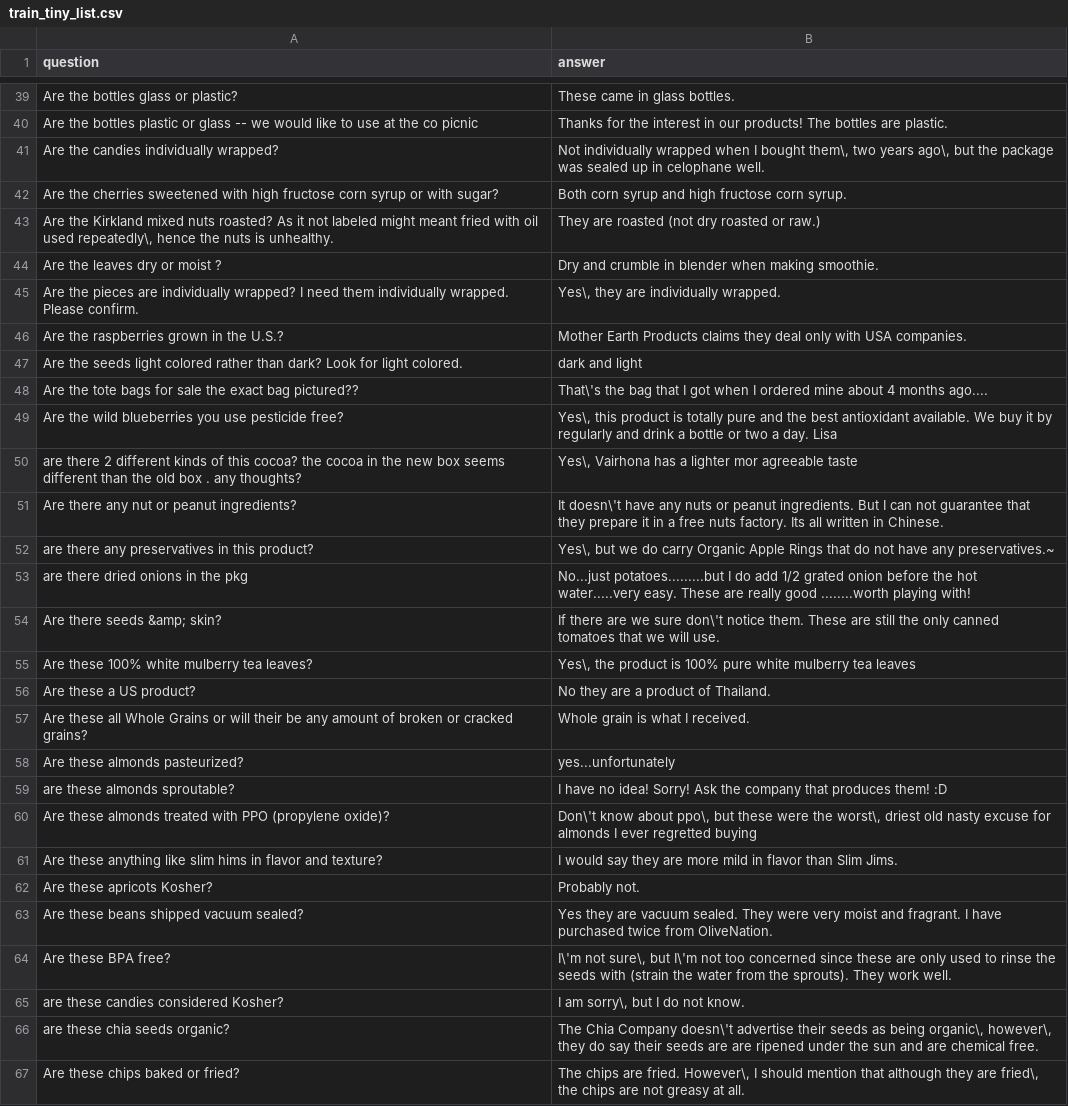
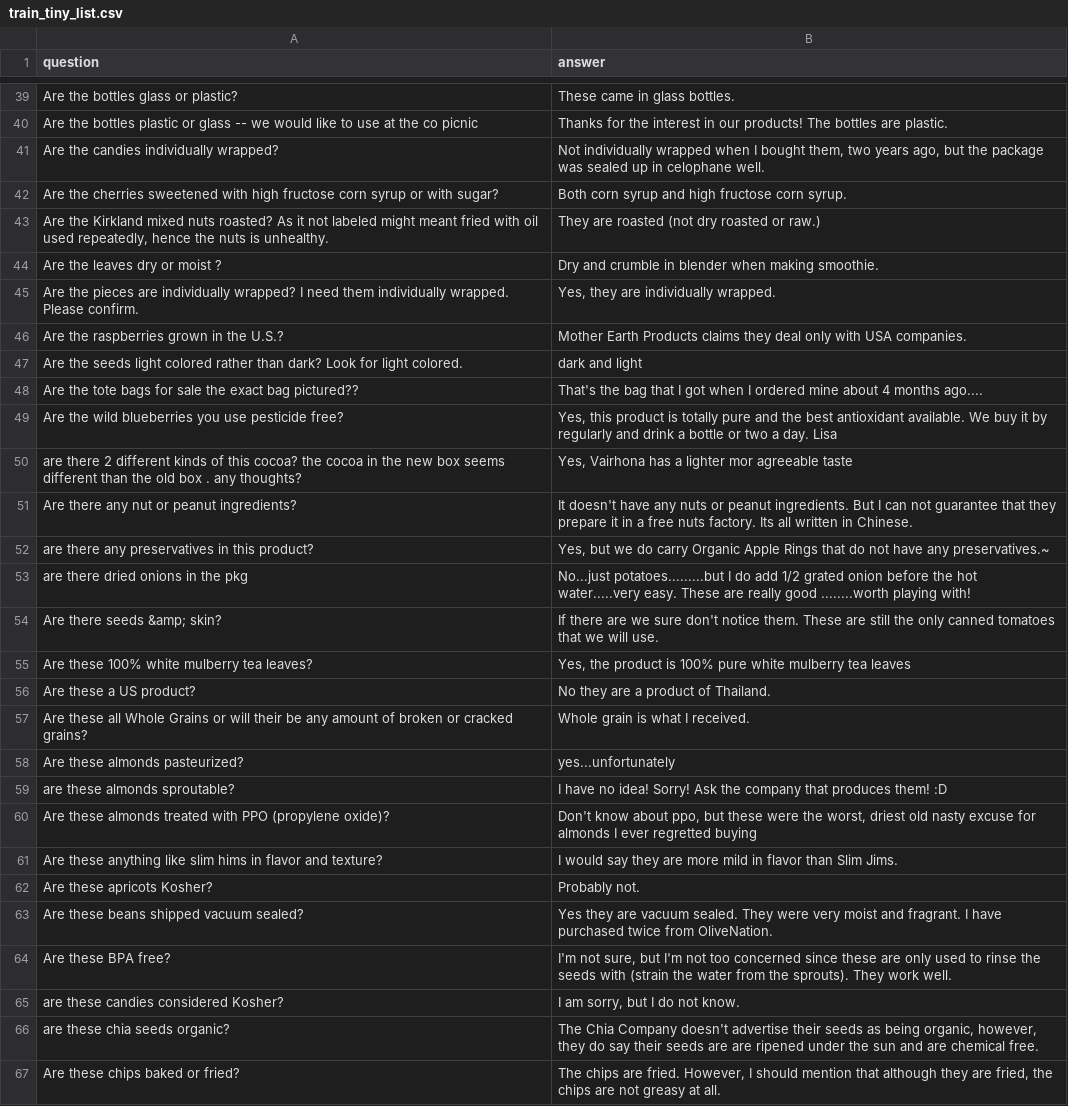
Before and after one commit to madcato/question-answering, a CSV file: train_tiny_list.csv, drawn as a sheet; only a part is shown, gaps mark what is left out; the diff covers the shown part only.

```diff
--- a/train_tiny_list.csv
+++ b/train_tiny_list.csv
@@ -40,17 +40,17 @@ question,answer
 "Are the bottles plastic or glass -- we would like to use at the co picnic","Thanks for the interest in our products! The bottles are plastic."
-"Are the candies individually wrapped?","Not individually wrapped when I bought them\, two years ago\, but the package was sealed up in celophane well."
+"Are the candies individually wrapped?","Not individually wrapped when I bought them, two years ago, but the package was sealed up in celophane well."
 "Are the cherries sweetened with high fructose corn syrup or with sugar?","Both corn syrup and high fructose corn syrup."
-"Are the Kirkland mixed nuts roasted? As it not labeled might meant fried with oil used repeatedly\, hence the nuts is unhealthy.","They are roasted (not dry roasted or raw.)"
+"Are the Kirkland mixed nuts roasted? As it not labeled might meant fried with oil used repeatedly, hence the nuts is unhealthy.","They are roasted (not dry roasted or raw.)"
 "Are the leaves dry or moist ?","Dry and crumble in blender when making smoothie."
-"Are the pieces are individually wrapped? I need them individually wrapped. Please confirm.","Yes\, they are individually wrapped."
+"Are the pieces are individually wrapped? I need them individually wrapped. Please confirm.","Yes, they are individually wrapped."
 "Are the raspberries grown in the U.S.?","Mother Earth Products claims they deal only with USA companies."
 "Are the seeds light colored rather than dark? Look for light colored.","dark and light"
-"Are the tote bags for sale the exact bag pictured??","That\'s the bag that I got when I ordered mine about 4 months ago...."
-"Are the wild blueberries you use pesticide free?","Yes\, this product is totally pure and the best antioxidant available. We buy it by regularly and drink a bottle or two a day. Lisa"
-"are there 2 different kinds of this cocoa? the cocoa in the new box seems different than the old box . any thoughts?","Yes\, Vairhona has a lighter mor agreeable taste"
-"Are there any nut or peanut ingredients?","It doesn\'t have any nuts or peanut ingredients. But I can not guarantee that they prepare it in a free nuts factory. Its all written in Chinese."
-"are there any preservatives in this product?","Yes\, but we do carry Organic Apple Rings that do not have any preservatives.~"
+"Are the tote bags for sale the exact bag pictured??","That's the bag that I got when I ordered mine about 4 months ago...."
+"Are the wild blueberries you use pesticide free?","Yes, this product is totally pure and the best antioxidant available. We buy it by regularly and drink a bottle or two a day. Lisa"
+"are there 2 different kinds of this cocoa? the cocoa in the new box seems different than the old box . any thoughts?","Yes, Vairhona has a lighter mor agreeable taste"
+"Are there any nut or peanut ingredients?","It doesn't have any nuts or peanut ingredients. But I can not guarantee that they prepare it in a free nuts factory. Its all written in Chinese."
+"are there any preservatives in this product?","Yes, but we do carry Organic Apple Rings that do not have any preservatives.~"
 "are there dried onions in the pkg","No...just potatoes.........but I do add 1/2 grated onion before the hot water.....very easy. These are really good ........worth playing with!"
-"Are there seeds &amp; skin?","If there are we sure don\'t notice them. These are still the only canned tomatoes that we will use."
-"Are these 100% white mulberry tea leaves?","Yes\, the product is 100% pure white mulberry tea leaves"
+"Are there seeds &amp; skin?","If there are we sure don't notice them. These are still the only canned tomatoes that we will use."
+"Are these 100% white mulberry tea leaves?","Yes, the product is 100% pure white mulberry tea leaves"
 "Are these a US product?","No they are a product of Thailand."
@@ -59,3 +59,3 @@ question,answer
 "are these almonds sproutable?","I have no idea! Sorry! Ask the company that produces them! :D"
-"Are these almonds treated with PPO (propylene oxide)?","Don\'t know about ppo\, but these were the worst\, driest old nasty excuse for almonds I ever regretted buying"
+"Are these almonds treated with PPO (propylene oxide)?","Don't know about ppo, but these were the worst, driest old nasty excuse for almonds I ever regretted buying"
 "Are these anything like slim hims in flavor and texture?","I would say they are more mild in flavor than Slim Jims."
@@ -63,5 +63,5 @@ question,answer
 "Are these beans shipped vacuum sealed?","Yes they are vacuum sealed. They were very moist and fragrant. I have purchased twice from OliveNation."
-"Are these BPA free?","I\'m not sure\, but I\'m not too concerned since these are only used to rinse the seeds with (strain the water from the sprouts). They work well."
-"are these candies considered Kosher?","I am sorry\, but I do not know."
-"are these chia seeds organic?","The Chia Company doesn\'t advertise their seeds as being organic\, however\, they do say their seeds are are ripened under the sun and are chemical free."
-"Are these chips baked or fried?","The chips are fried. However\, I should mention that although they are fried\, the chips are not greasy at all."
+"Are these BPA free?","I'm not sure, but I'm not too concerned since these are only used to rinse the seeds with (strain the water from the sprouts). They work well."
+"are these candies considered Kosher?","I am sorry, but I do not know."
+"are these chia seeds organic?","The Chia Company doesn't advertise their seeds as being organic, however, they do say their seeds are are ripened under the sun and are chemical free."
+"Are these chips baked or fried?","The chips are fried. However, I should mention that although they are fried, the chips are not greasy at all."
```
Also changed, not shown: 1 added row, 1 removed row and 136 edited cells elsewhere in this file, 1 other file.
